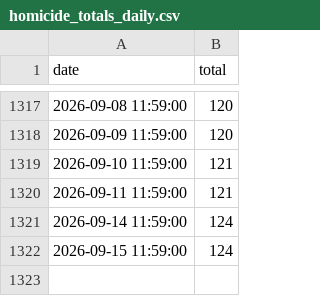
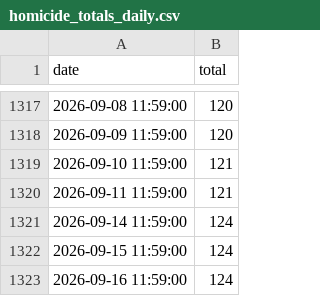
Before and after one commit to PhillyController/gun-violence-dashboard-data, a CSV file: gun_violence_dashboard_data/data/raw/homicide_totals_daily.csv, drawn as a sheet; only a part is shown, gaps mark what is left out.

```diff
--- a/gun_violence_dashboard_data/data/raw/homicide_totals_daily.csv
+++ b/gun_violence_dashboard_data/data/raw/homicide_totals_daily.csv
@@ -1322 +1322,2 @@ date,total
 2026-09-15 11:59:00,124
+2026-09-16 11:59:00,124
```
Also changed, not shown: 2 other files.
